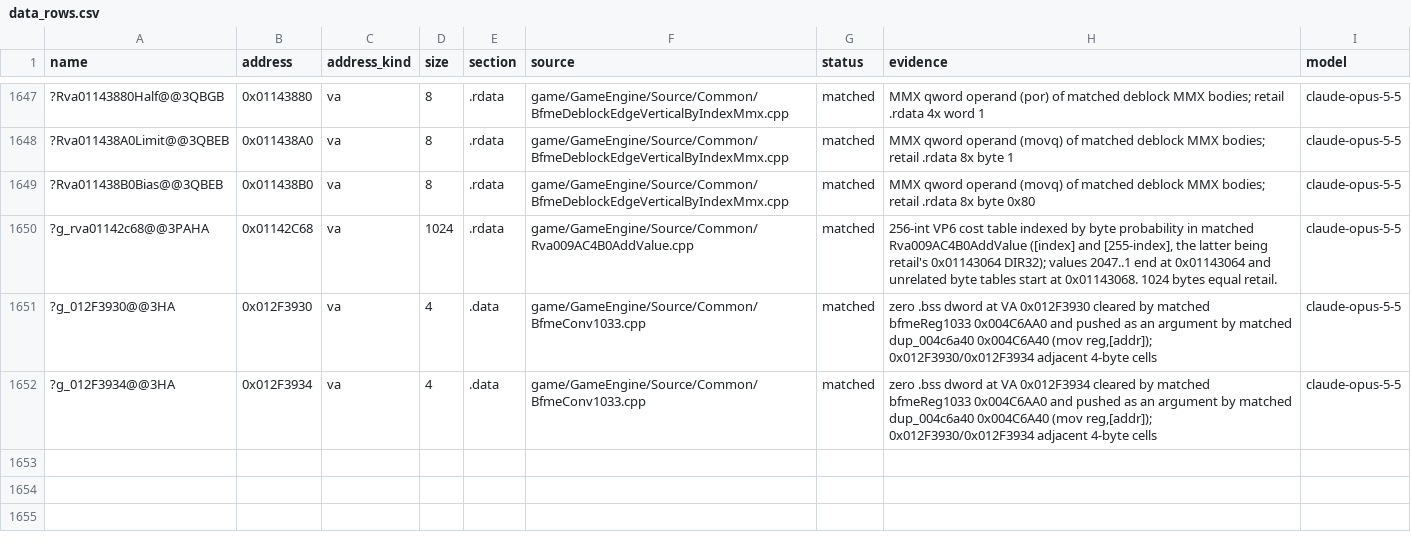
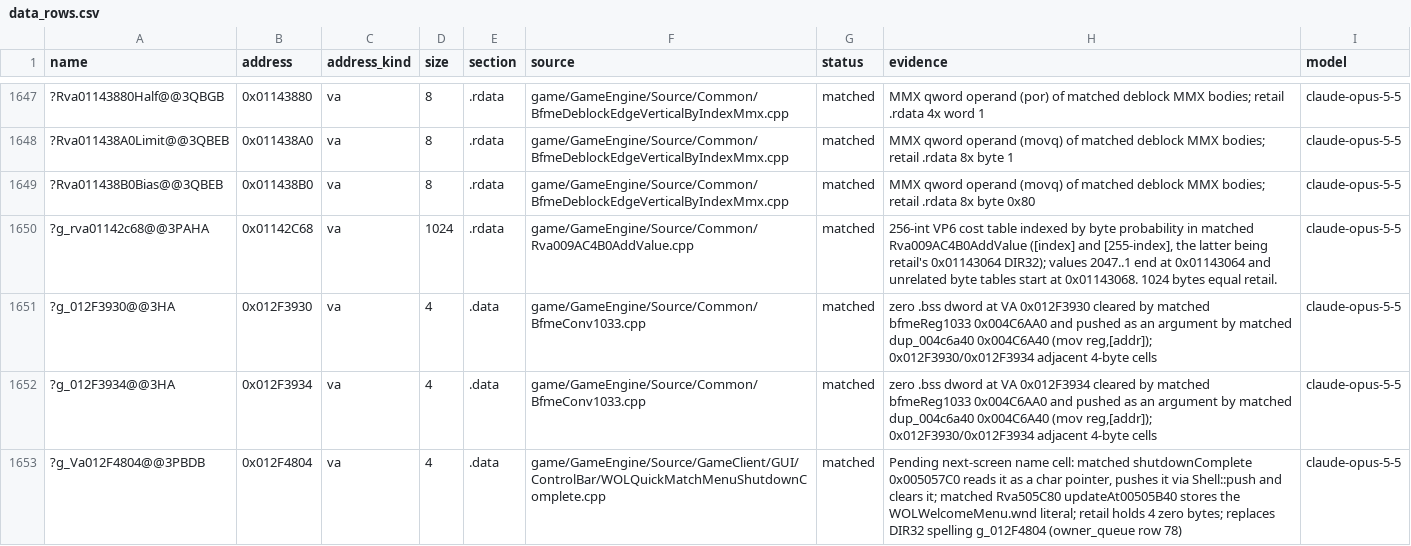
Before and after one commit to AA-plus/Open-BFME-1, a CSV file: targets/game/reverse/data_rows.csv, drawn as a sheet; only a part is shown, gaps mark what is left out; the diff names each change by its address in the sheet, - before the commit and + after, or states it on an @@ line.

```diff
--- a/targets/game/reverse/data_rows.csv
+++ b/targets/game/reverse/data_rows.csv
+row 1653: ?g_Va012F4804@@3PBDB | 0x012F4804 | va | 4 | .data | game/GameEngine/Source/GameClient/GUI/ControlBar/WOLQuickMatchMenuShutdownComplete.cpp | matched | Pending next-screen name cell: matched shutdownComplete 0x005057C0 reads it as a char pointer, pushes it via Shell::push and clears it; matched Rva505C80 updateAt00505B40 stores the WOLWelcomeMenu.wnd literal; retail holds 4 zero bytes; replaces DIR32 spelling g_012F4804 (owner_queue row 78) | claude-opus-5-5
```
Also changed, not shown: targets/game/reverse/dir32_addresses.csv, 3 other files.
